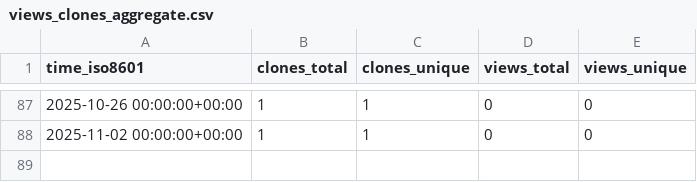
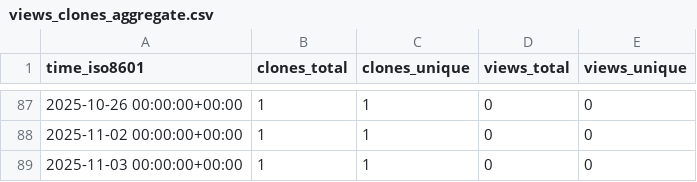
Before and after one commit to jpshivakavi/edk2-libc-stats, a CSV file: jpshivakavi/nativecode_with_python/ghrs-data/views_clones_aggregate.csv, drawn as a sheet; only a part is shown, gaps mark what is left out.

```diff
--- a/jpshivakavi/nativecode_with_python/ghrs-data/views_clones_aggregate.csv
+++ b/jpshivakavi/nativecode_with_python/ghrs-data/views_clones_aggregate.csv
@@ -88 +88,2 @@ time_iso8601,clones_total,clones_unique,views_total,views_unique
 2025-11-02 00:00:00+00:00,1,1,0,0
+2025-11-03 00:00:00+00:00,1,1,0,0
```
Also changed, not shown: 1 other file.
